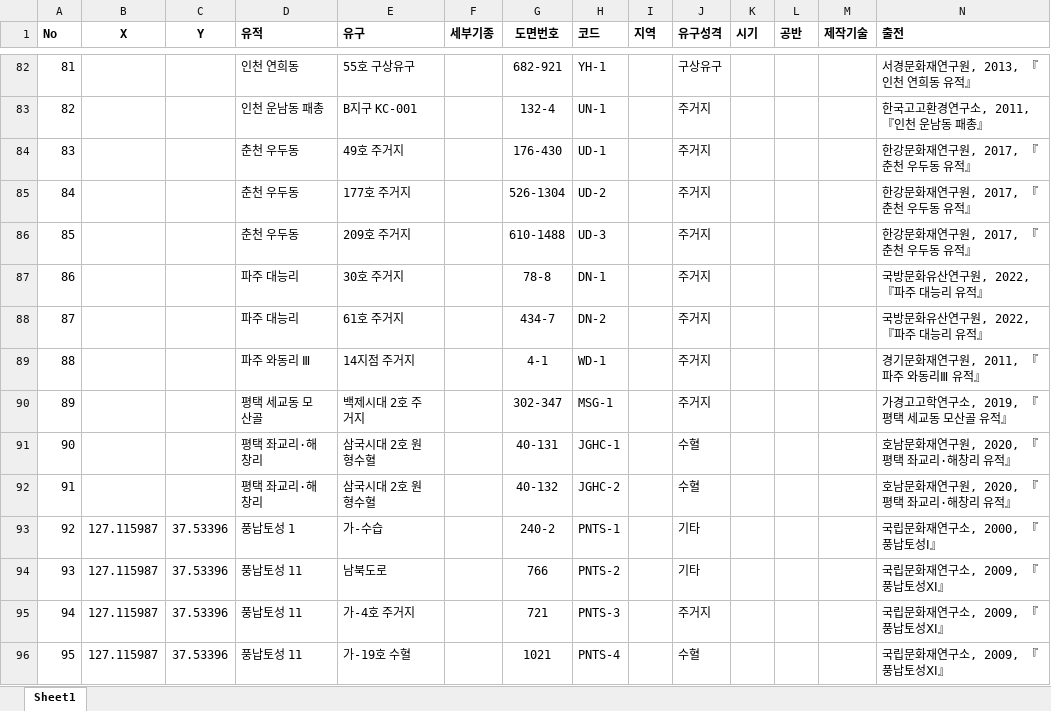
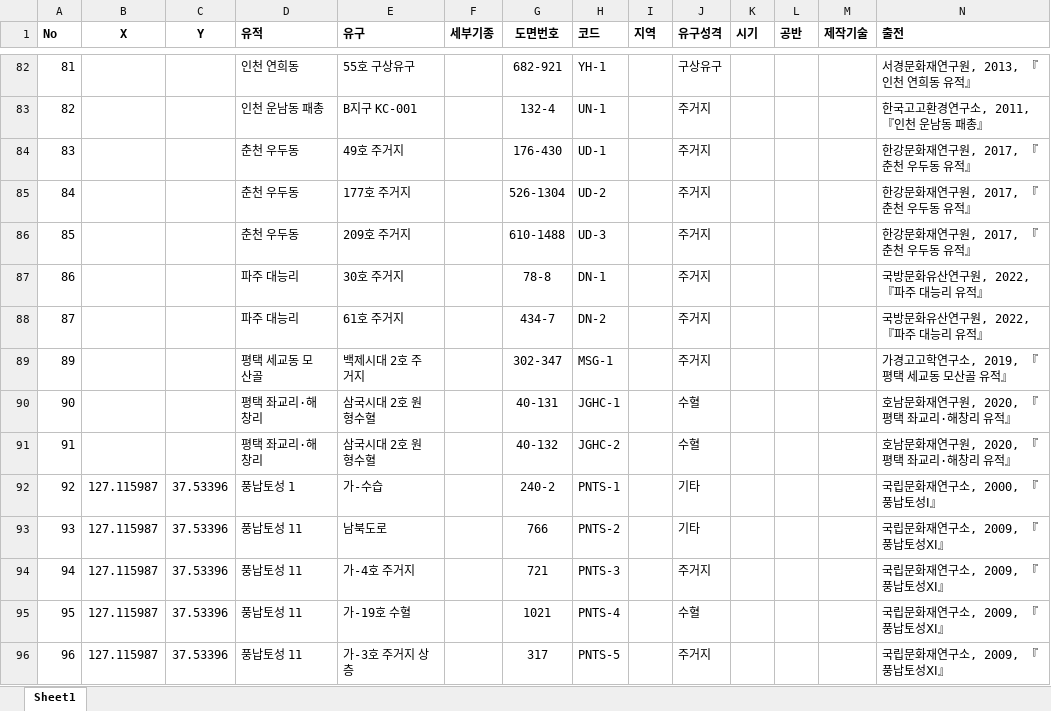
Before and after one commit to ChanToRe/p3K-HB_LPV, an Excel workbook: Data/LPV_List.xlsx, sheet Sheet1, drawn as a sheet; only a part is shown, gaps mark what is left out; the shorter side is filled out with more unchanged rows; values as stored, in another font and other column widths than the file's, no borders; the diff names each change by its address in the sheet, - before the commit and + after, or states it on an @@ line.

```diff
--- a/Data/LPV_List.xlsx (sheet Sheet1)
+++ b/Data/LPV_List.xlsx (sheet Sheet1)
-row 89: 88 |  |  | 파주 와동리 Ⅲ | 14지점 주거지 |  | 4-1 | WD-1 |  | 주거지 |  |  |  | 경기문화재연구원, 2011, 『파주 와동리Ⅲ 유적』
```
Also changed, not shown: Data/LPV_Measurement.xlsx, 1 other file.
